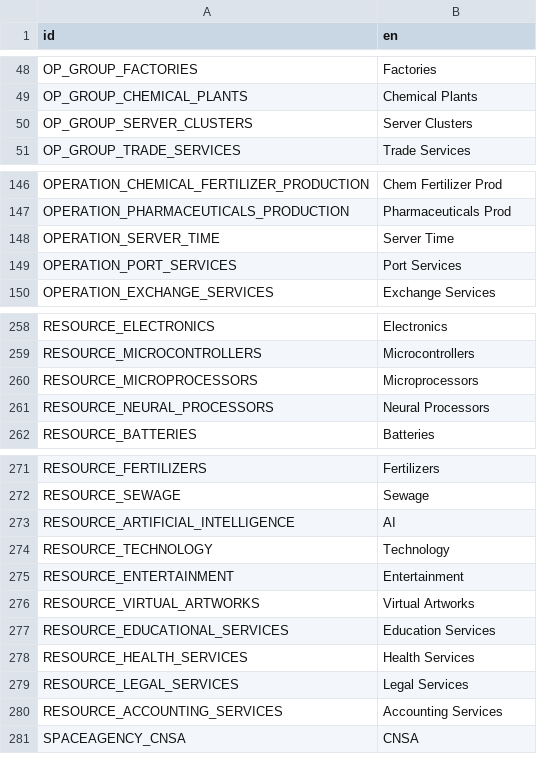
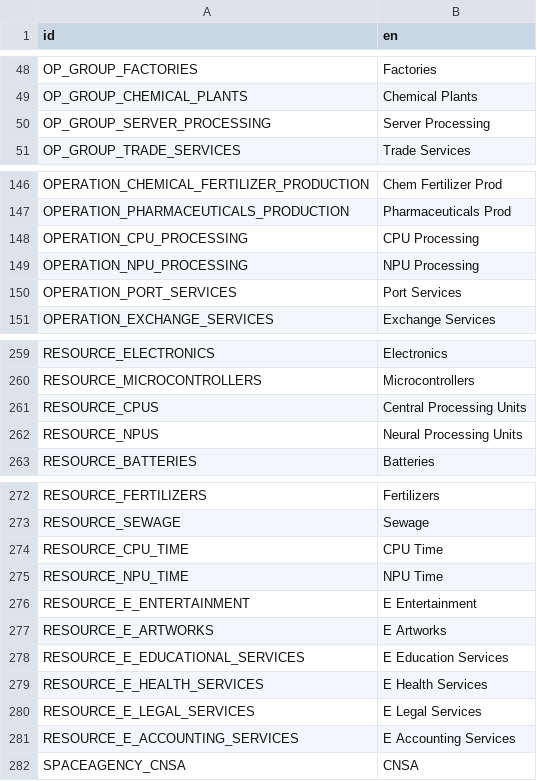
Before and after one commit to t2civ/astropolis_sdk, a CSV file: public/data/text/entities.csv, drawn as a sheet; only a part is shown, gaps mark what is left out.

Commit message:
Implemented CPU processing

```diff
--- a/public/data/text/entities.csv
+++ b/public/data/text/entities.csv
@@ -49,3 +49,3 @@ OP_GROUP_FACTORIES,Factories
 OP_GROUP_CHEMICAL_PLANTS,Chemical Plants
-OP_GROUP_SERVER_CLUSTERS,Server Clusters
+OP_GROUP_SERVER_PROCESSING,Server Processing
 OP_GROUP_TRADE_SERVICES,Trade Services
@@ -147,3 +147,4 @@ OPERATION_CHEMICAL_FERTILIZER_PRODUCTION,Chem Fertilizer Prod
 OPERATION_PHARMACEUTICALS_PRODUCTION,Pharmaceuticals Prod
-OPERATION_SERVER_TIME,Server Time
+OPERATION_CPU_PROCESSING,CPU Processing
+OPERATION_NPU_PROCESSING,NPU Processing
 OPERATION_PORT_SERVICES,Port Services
@@ -259,4 +260,4 @@ RESOURCE_ELECTRONICS,Electronics
 RESOURCE_MICROCONTROLLERS,Microcontrollers
-RESOURCE_MICROPROCESSORS,Microprocessors
-RESOURCE_NEURAL_PROCESSORS,Neural Processors
+RESOURCE_CPUS,Central Processing Units
+RESOURCE_NPUS,Neural Processing Units
 RESOURCE_BATTERIES,Batteries
@@ -272,10 +273,10 @@ RESOURCE_FERTILIZERS,Fertilizers
 RESOURCE_SEWAGE,Sewage
-RESOURCE_ARTIFICIAL_INTELLIGENCE,AI
-RESOURCE_TECHNOLOGY,Technology
-RESOURCE_ENTERTAINMENT,Entertainment
-RESOURCE_VIRTUAL_ARTWORKS,Virtual Artworks
-RESOURCE_EDUCATIONAL_SERVICES,Education Services
-RESOURCE_HEALTH_SERVICES,Health Services
-RESOURCE_LEGAL_SERVICES,Legal Services
-RESOURCE_ACCOUNTING_SERVICES,Accounting Services
+RESOURCE_CPU_TIME,CPU Time
+RESOURCE_NPU_TIME,NPU Time
+RESOURCE_E_ENTERTAINMENT,E Entertainment
+RESOURCE_E_ARTWORKS,E Artworks
+RESOURCE_E_EDUCATIONAL_SERVICES,E Education Services
+RESOURCE_E_HEALTH_SERVICES,E Health Services
+RESOURCE_E_LEGAL_SERVICES,E Legal Services
+RESOURCE_E_ACCOUNTING_SERVICES,E Accounting Services
 SPACEAGENCY_CNSA,CNSA
```
Also changed, not shown: public/data/tables/facilities_inventories.tsv, public/data/tables/facilities_operations_capacities.tsv, 10 other files.
